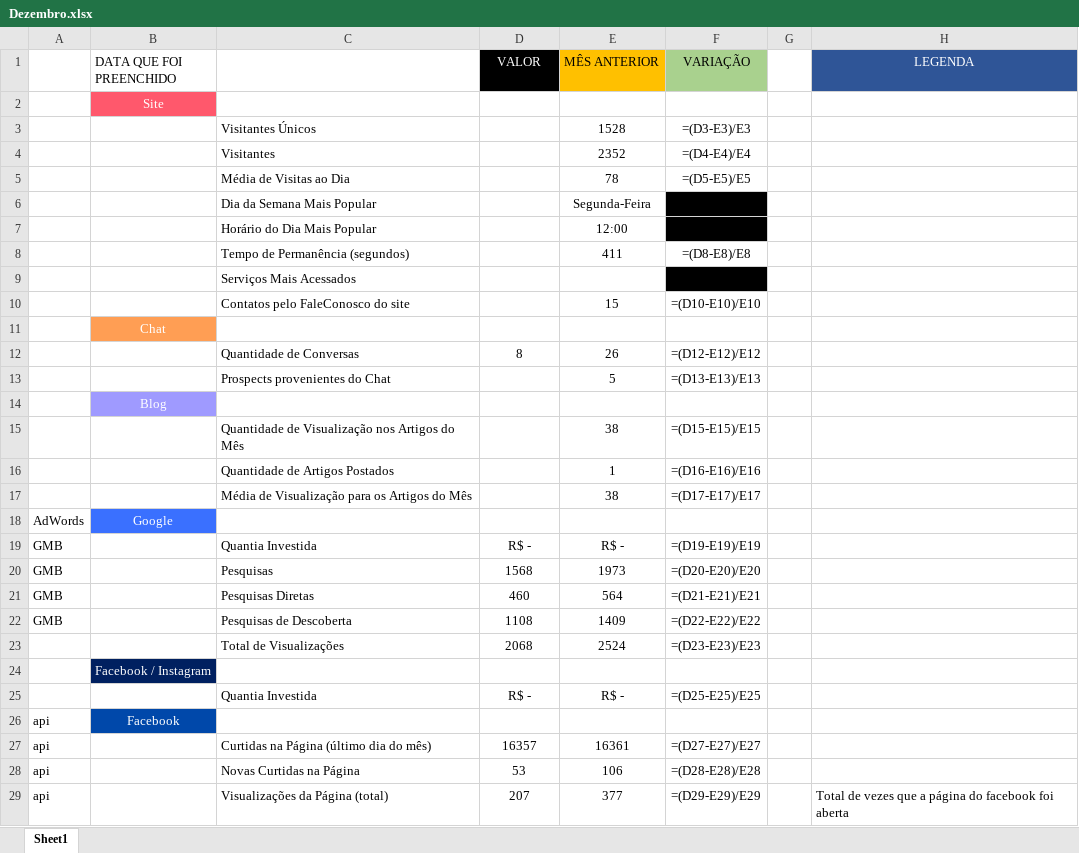
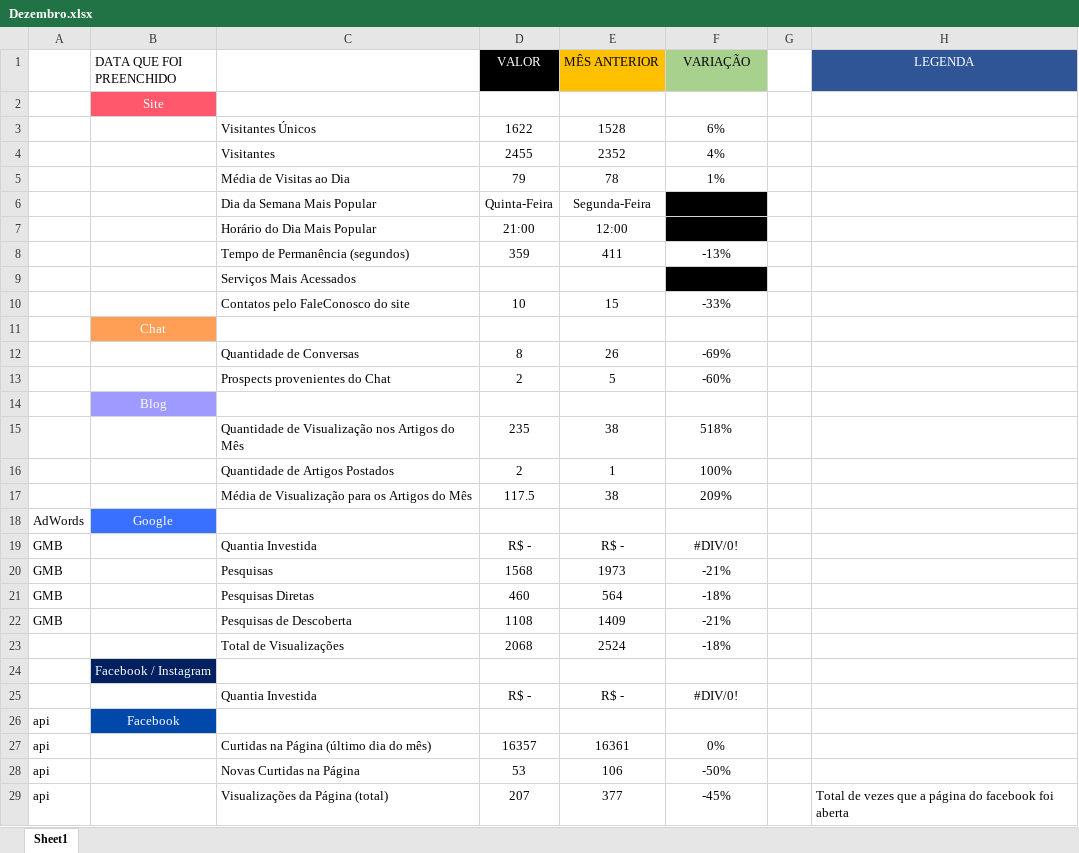
Before and after one commit to pedroenriquefreitas/python_projects, an Excel workbook: Metricas/Dezembro.xlsx, sheet Sheet1, drawn as a sheet; only a part is shown; values as stored, in another font and other column widths than the file's, no borders; formulas without a stored value are shown as written; conditional formats not drawn; the diff covers the shown part only; the diff names each change by its address in the sheet, - before the commit and + after, or states it on an @@ line.

```diff
--- a/Metricas/Dezembro.xlsx (sheet Sheet1)
+++ b/Metricas/Dezembro.xlsx (sheet Sheet1)
-D3 (VALOR): (empty)
+D3 (VALOR): 1622
-F3 (VARIAÇÃO): =(D3-E3)/E3
+F3 (VARIAÇÃO): 6%
-D4 (VALOR): (empty)
+D4 (VALOR): 2455
-F4 (VARIAÇÃO): =(D4-E4)/E4
+F4 (VARIAÇÃO): 4%
-D5 (VALOR): (empty)
+D5 (VALOR): 79
-F5 (VARIAÇÃO): =(D5-E5)/E5
+F5 (VARIAÇÃO): 1%
-D6 (VALOR): (empty)
+D6 (VALOR): Quinta-Feira
-D7 (VALOR): (empty)
+D7 (VALOR): 21:00
-D8 (VALOR): (empty)
+D8 (VALOR): 359
-F8 (VARIAÇÃO): =(D8-E8)/E8
+F8 (VARIAÇÃO): -13%
-D10 (VALOR): (empty)
+D10 (VALOR): 10
-F10 (VARIAÇÃO): =(D10-E10)/E10
+F10 (VARIAÇÃO): -33%
-F12 (VARIAÇÃO): =(D12-E12)/E12
+F12 (VARIAÇÃO): -69%
-D13 (VALOR): (empty)
+D13 (VALOR): 2
-F13 (VARIAÇÃO): =(D13-E13)/E13
+F13 (VARIAÇÃO): -60%
-D15 (VALOR): (empty)
+D15 (VALOR): 235
-F15 (VARIAÇÃO): =(D15-E15)/E15
+F15 (VARIAÇÃO): 518%
-D16 (VALOR): (empty)
+D16 (VALOR): 2
-F16 (VARIAÇÃO): =(D16-E16)/E16
+F16 (VARIAÇÃO): 100%
-D17 (VALOR): (empty)
+D17 (VALOR): 117.5
-F17 (VARIAÇÃO): =(D17-E17)/E17
+F17 (VARIAÇÃO): 209%
-F19 (VARIAÇÃO): =(D19-E19)/E19
+F19 (VARIAÇÃO): #DIV/0!
-F20 (VARIAÇÃO): =(D20-E20)/E20
+F20 (VARIAÇÃO): -21%
-F21 (VARIAÇÃO): =(D21-E21)/E21
+F21 (VARIAÇÃO): -18%
-F22 (VARIAÇÃO): =(D22-E22)/E22
+F22 (VARIAÇÃO): -21%
-F23 (VARIAÇÃO): =(D23-E23)/E23
+F23 (VARIAÇÃO): -18%
-F25 (VARIAÇÃO): =(D25-E25)/E25
+F25 (VARIAÇÃO): #DIV/0!
-F27 (VARIAÇÃO): =(D27-E27)/E27
+F27 (VARIAÇÃO): 0%
-F28 (VARIAÇÃO): =(D28-E28)/E28
+F28 (VARIAÇÃO): -50%
-F29 (VARIAÇÃO): =(D29-E29)/E29
+F29 (VARIAÇÃO): -45%
```
Also changed, not shown: 60 added rows, 60 removed rows and 53 edited cells elsewhere in this sheet, 1 other file.
